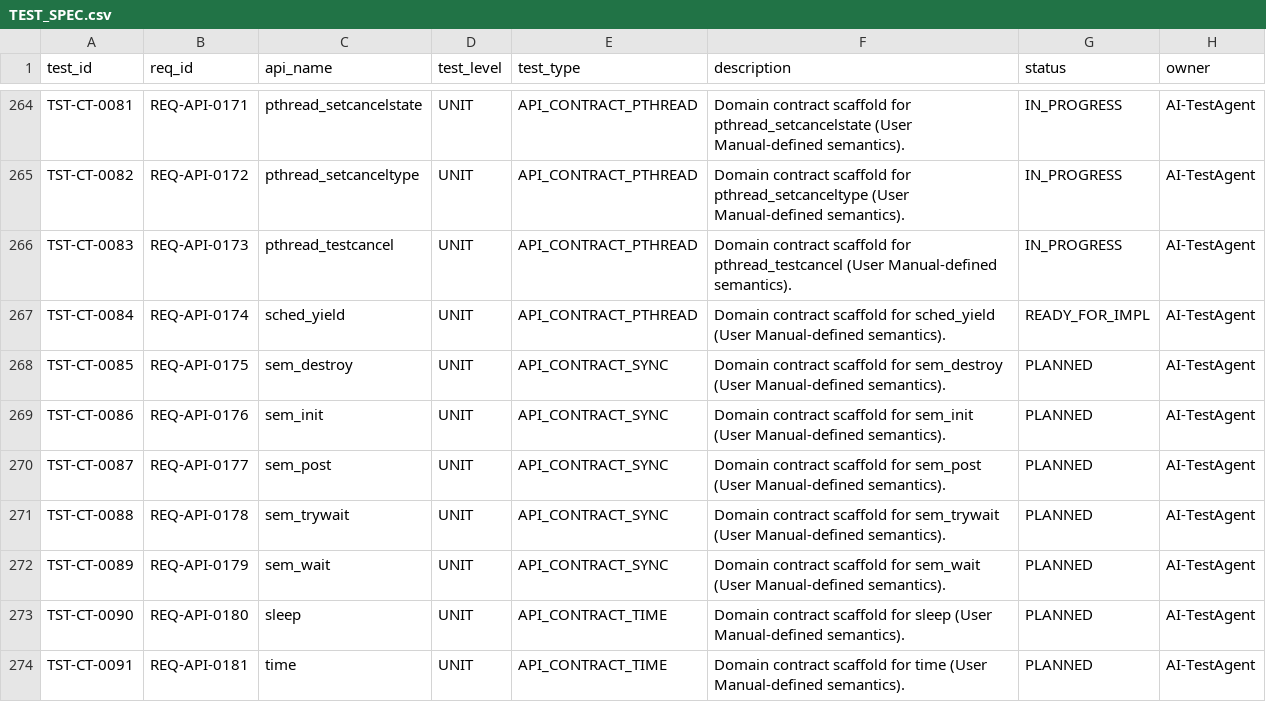
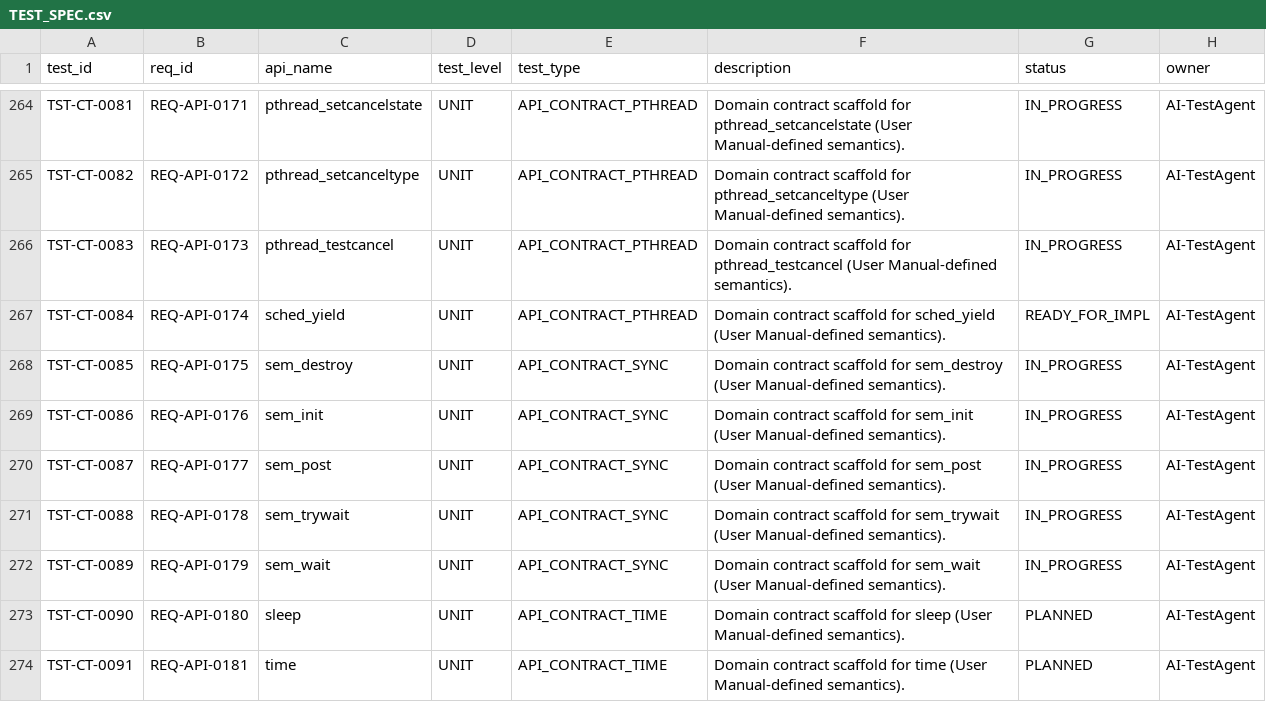
Before and after one commit to ai-embedded-factory/ai-embedded-factory, a CSV file: verification/TEST_SPEC.csv, drawn as a sheet; only a part is shown, gaps mark what is left out.

Commit message:
Sync domain hardening Step 1
Matrice de contrat + normalisation des tests contract sync en sous-tests, tout en restant CI-safe tant que les stubs sont présents.

Contenu (Domain 2: sync)
1) Matrice de contrat Sync

verification/contracts/CONTRACTS_SYNC.csv (delimiter ;)
Pour chaque API sync (mutex/cond/sem) :

return_code_notes (extraits du manuel si dispo)

errno_symbols détectés

champs param_validation_expected / state_error_expected / success_expected à compléter lors du durcissement

2) Contract tests sync restructurés

tests/unit/contracts/sync/test_<api>_contract.c
Tous au format standard :

param_validation

state_errors

success_path

SKIP automatique tant que stub (errno == ENOSYS)

3) Pilotage / progression

verification/contracts/SYNC_PROGRESS.md

verification/TEST_SPEC.csv : tests sync en IN_PROGRESS

```diff
--- a/verification/TEST_SPEC.csv
+++ b/verification/TEST_SPEC.csv
@@ -267,7 +267,7 @@ TST-CT-0083;REQ-API-0173;pthread_testcancel;UNIT;API_CONTRACT_PTHREAD;Domain con
 TST-CT-0084;REQ-API-0174;sched_yield;UNIT;API_CONTRACT_PTHREAD;Domain contract scaffold for sched_yield (User Manual-defined semantics).;READY_FOR_IMPL;AI-TestAgent
-TST-CT-0085;REQ-API-0175;sem_destroy;UNIT;API_CONTRACT_SYNC;Domain contract scaffold for sem_destroy (User Manual-defined semantics).;PLANNED;AI-TestAgent
-TST-CT-0086;REQ-API-0176;sem_init;UNIT;API_CONTRACT_SYNC;Domain contract scaffold for sem_init (User Manual-defined semantics).;PLANNED;AI-TestAgent
-TST-CT-0087;REQ-API-0177;sem_post;UNIT;API_CONTRACT_SYNC;Domain contract scaffold for sem_post (User Manual-defined semantics).;PLANNED;AI-TestAgent
-TST-CT-0088;REQ-API-0178;sem_trywait;UNIT;API_CONTRACT_SYNC;Domain contract scaffold for sem_trywait (User Manual-defined semantics).;PLANNED;AI-TestAgent
-TST-CT-0089;REQ-API-0179;sem_wait;UNIT;API_CONTRACT_SYNC;Domain contract scaffold for sem_wait (User Manual-defined semantics).;PLANNED;AI-TestAgent
+TST-CT-0085;REQ-API-0175;sem_destroy;UNIT;API_CONTRACT_SYNC;Domain contract scaffold for sem_destroy (User Manual-defined semantics).;IN_PROGRESS;AI-TestAgent
+TST-CT-0086;REQ-API-0176;sem_init;UNIT;API_CONTRACT_SYNC;Domain contract scaffold for sem_init (User Manual-defined semantics).;IN_PROGRESS;AI-TestAgent
+TST-CT-0087;REQ-API-0177;sem_post;UNIT;API_CONTRACT_SYNC;Domain contract scaffold for sem_post (User Manual-defined semantics).;IN_PROGRESS;AI-TestAgent
+TST-CT-0088;REQ-API-0178;sem_trywait;UNIT;API_CONTRACT_SYNC;Domain contract scaffold for sem_trywait (User Manual-defined semantics).;IN_PROGRESS;AI-TestAgent
+TST-CT-0089;REQ-API-0179;sem_wait;UNIT;API_CONTRACT_SYNC;Domain contract scaffold for sem_wait (User Manual-defined semantics).;IN_PROGRESS;AI-TestAgent
 TST-CT-0090;REQ-API-0180;sleep;UNIT;API_CONTRACT_TIME;Domain contract scaffold for sleep (User Manual-defined semantics).;PLANNED;AI-TestAgent
```
Also changed, not shown: 7 other files.
